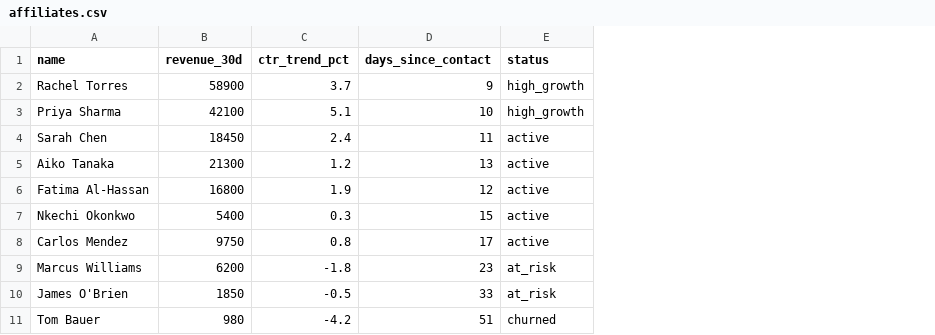
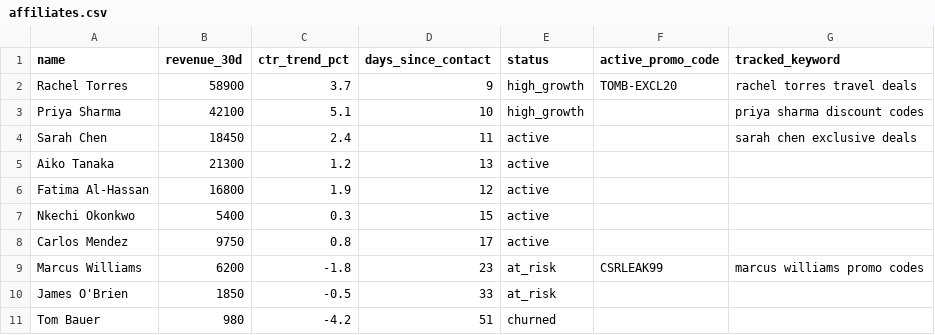
Before and after one commit to SuaadSuhail/affiliate-intelligence-platform, a CSV file: data/mock/affiliates.csv, drawn as a sheet; the diff names each change by its address in the sheet, - before the commit and + after, or states it on an @@ line.

```diff
--- a/data/mock/affiliates.csv
+++ b/data/mock/affiliates.csv
+column F (active_promo_code), rows 2-9: TOMB-EXCL20 |  |  |  |  |  |  | CSRLEAK99
+column G (tracked_keyword), rows 2-9: rachel torres travel deals | priya sharma discount codes | sarah chen exclusive deals |  |  |  |  | marcus williams promo codes
```
Also changed, not shown: 3 other files.
